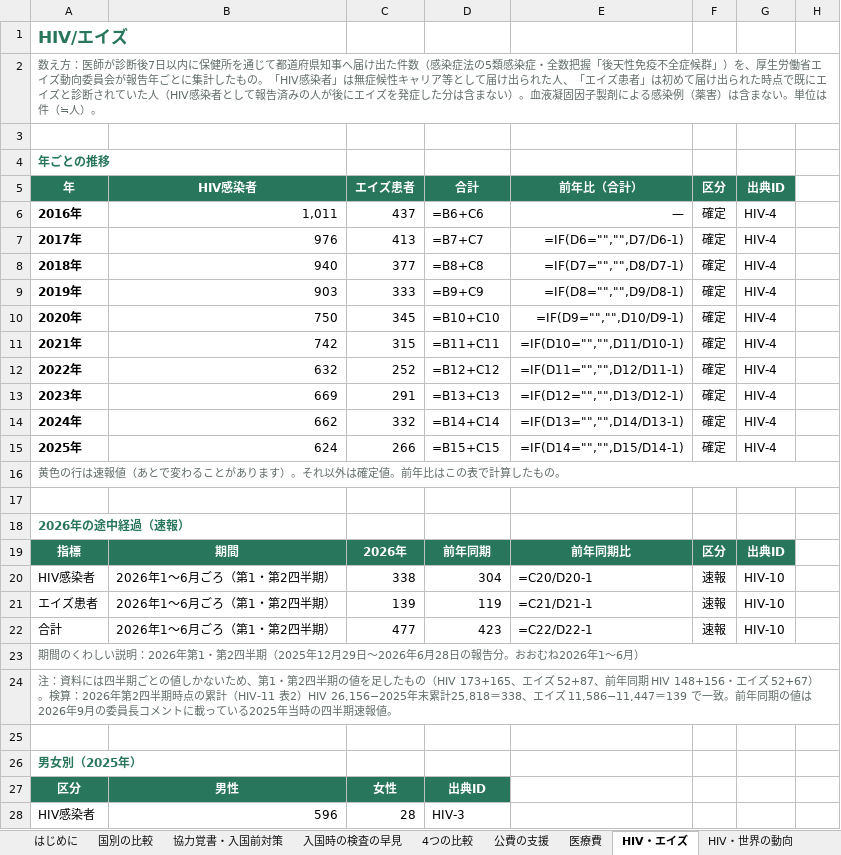
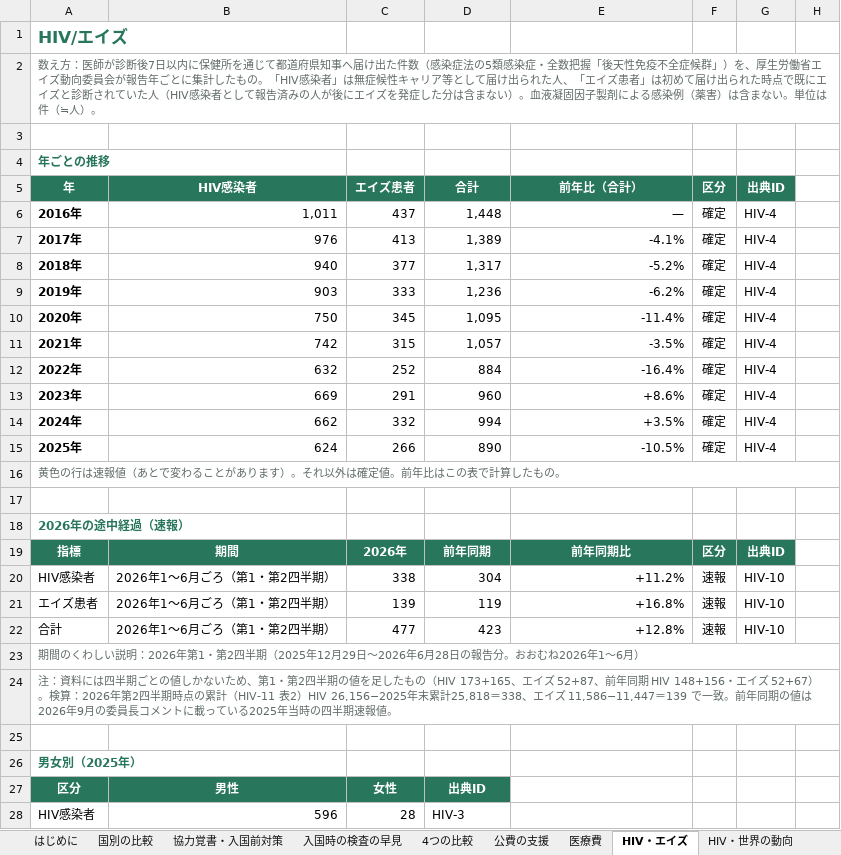
Before and after one commit to Yumaki5555/kansensho, an Excel workbook: docs/kansensho_2026-10.xlsx, sheet HIV・エイズ, drawn as a sheet; only a part is shown; values as stored, in another font and other column widths than the file's, no borders; formulas without a stored value are shown as written; the diff names each change by its address in the sheet, - before the commit and + after, or states it on an @@ line.

```diff
--- a/docs/kansensho_2026-10.xlsx (sheet HIV・エイズ)
+++ b/docs/kansensho_2026-10.xlsx (sheet HIV・エイズ)
-D6: =B6+C6
+D6: 1,448
-D7: =B7+C7
+D7: 1,389
-E7: =IF(D6="","",D7/D6-1)
+E7: -4.1%
-D8: =B8+C8
+D8: 1,317
-E8: =IF(D7="","",D8/D7-1)
+E8: -5.2%
-D9: =B9+C9
+D9: 1,236
-E9: =IF(D8="","",D9/D8-1)
+E9: -6.2%
-D10: =B10+C10
+D10: 1,095
-E10: =IF(D9="","",D10/D9-1)
+E10: -11.4%
-D11: =B11+C11
+D11: 1,057
-E11: =IF(D10="","",D11/D10-1)
+E11: -3.5%
-D12: =B12+C12
+D12: 884
-E12: =IF(D11="","",D12/D11-1)
+E12: -16.4%
-D13: =B13+C13
+D13: 960
-E13: =IF(D12="","",D13/D12-1)
+E13: +8.6%
-D14: =B14+C14
+D14: 994
-E14: =IF(D13="","",D14/D13-1)
+E14: +3.5%
-D15: =B15+C15
+D15: 890
-E15: =IF(D14="","",D15/D14-1)
+E15: -10.5%
-E20: =C20/D20-1
+E20: +11.2%
-E21: =C21/D21-1
+E21: +16.8%
-E22: =C22/D22-1
+E22: +12.8%
```
Also changed, not shown: sheet 国別の比較, sheet 出典一覧, sheet 協力覚書・入国前対策, sheet 4つの比較, sheet 梅毒, sheet はしか, 1 more sheet, 10 other files.
